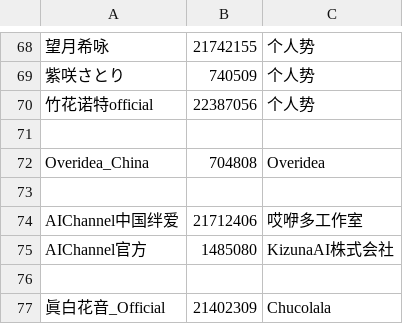
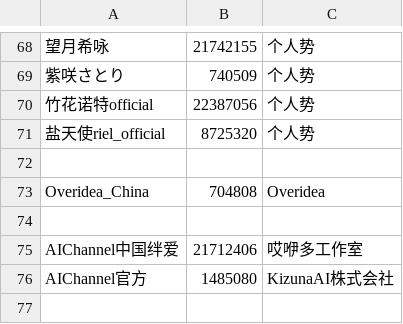
Before and after one commit to zhimingshenjun/DD_Monitor, a CSV file: utils/vtb.csv, drawn as a sheet; only a part is shown, gaps mark what is left out; the shorter side is filled out with more unchanged rows; the diff names each change by its address in the sheet, - before the commit and + after, or states it on an @@ line.

Commit message:
add 盐天使riel_official

```diff
--- a/utils/vtb.csv
+++ b/utils/vtb.csv
+row 71: 盐天使riel_official | 8725320 | 个人势
```
